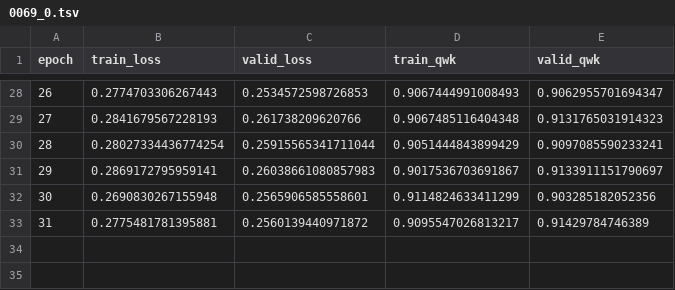
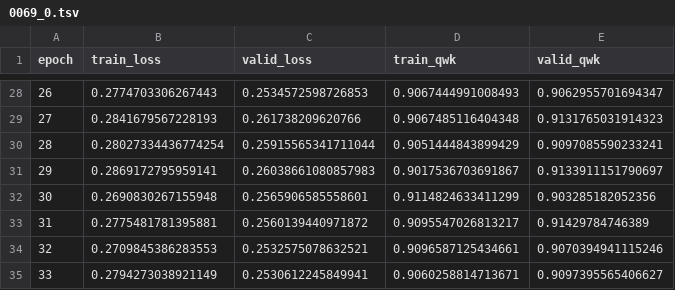
Before and after one commit to icebee16/kaggle_APTOS2019, a TSV file: log/train/0069_0.tsv, drawn as a sheet; only a part is shown, gaps mark what is left out; the diff names each change by its address in the sheet, - before the commit and + after, or states it on an @@ line.

```diff
--- a/log/train/0069_0.tsv
+++ b/log/train/0069_0.tsv
+row 34: 32 | 0.2709845386283553 | 0.2532575078632521 | 0.9096587125434661 | 0.9070394941115246
+row 35: 33 | 0.2794273038921149 | 0.2530612245849941 | 0.9060258814713671 | 0.9097395565406627
```
Also changed, not shown: 3 other files.
